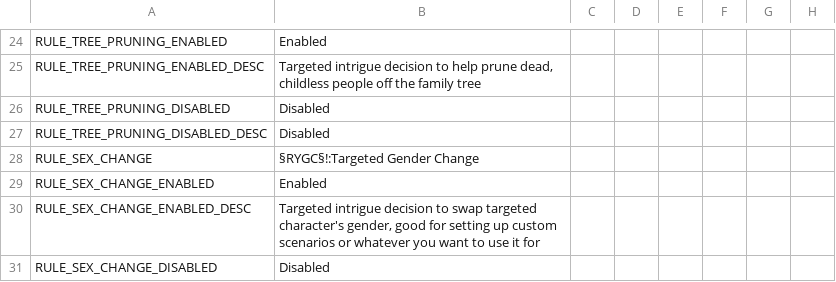
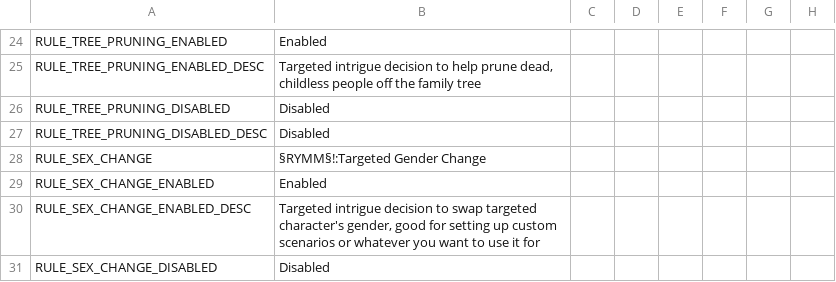
Before and after one commit to Jorrfjalla/CK2-Y-Merged-Mods, a CSV file: YMM/localisation/y_merged_mods_localisation.csv, drawn as a sheet; only a part is shown, gaps mark what is left out; the diff names each change by its address in the sheet, - before the commit and + after, or states it on an @@ line.

Commit message:
Updated rules localisation to YMM for YGC, added just about every flag (except cultural conversion boosts, e.g. Roman) to the cheat bloodline, let the chaos begin. Also added set mother/father commands to ystt, for even easier scenario setting-up

```diff
--- a/YMM/localisation/y_merged_mods_localisation.csv
+++ b/YMM/localisation/y_merged_mods_localisation.csv
-B28: §RYGC§!:Targeted Gender Change
+B28: §RYMM§!:Targeted Gender Change
```
Also changed, not shown: 3 other files.
